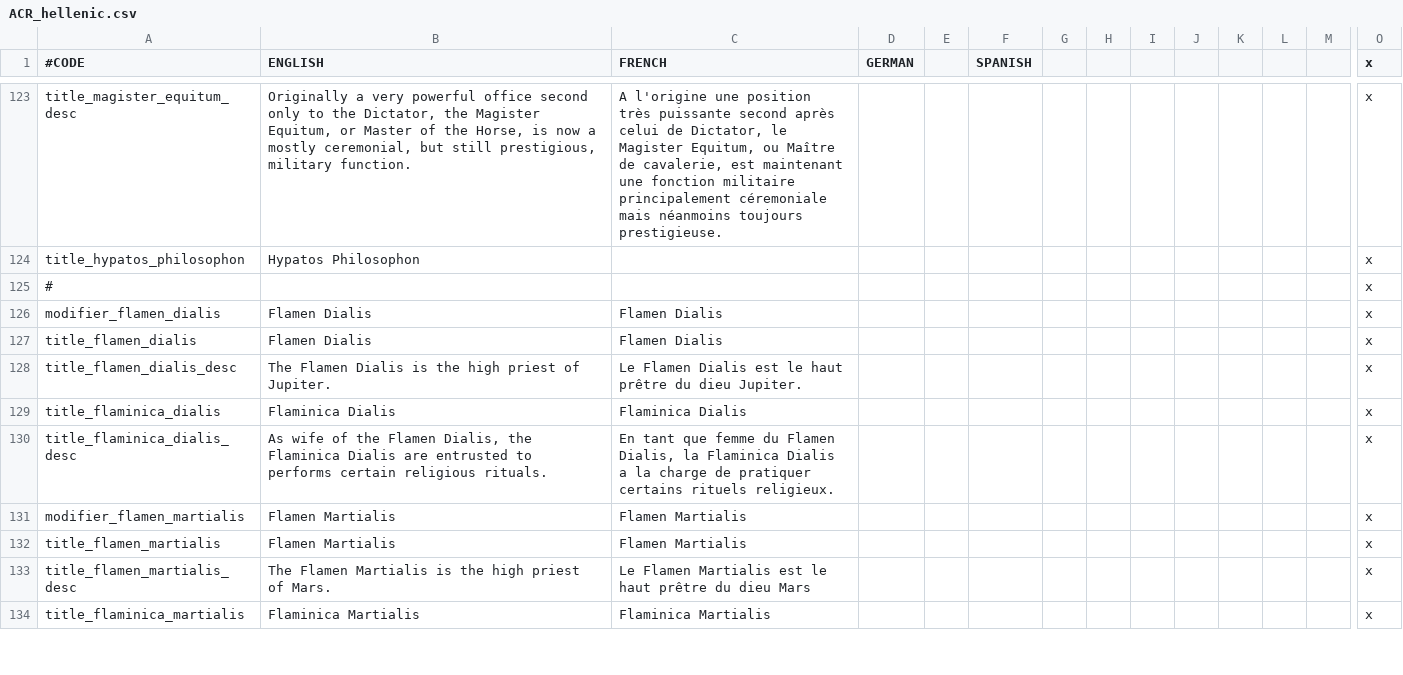
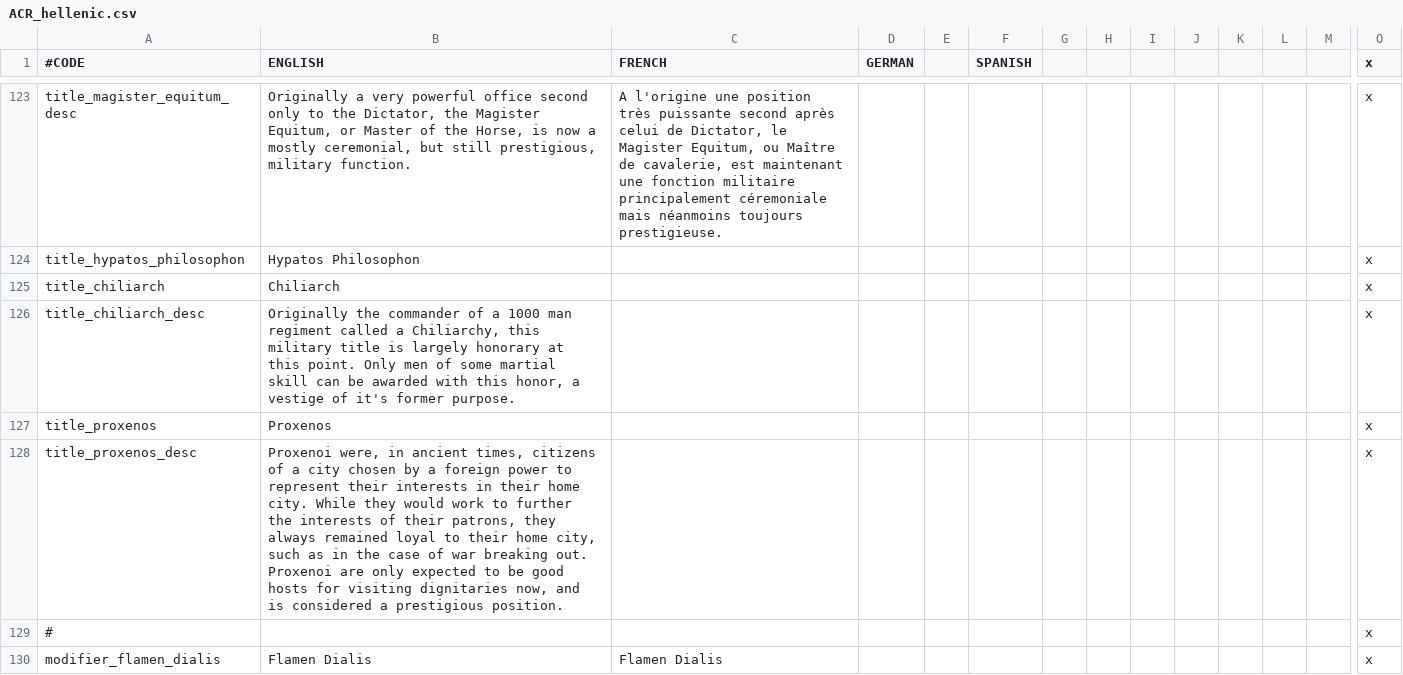
Before and after one commit to Superpat/ancientreligions, a CSV file: AncientReligions/localisation/ACR_hellenic.csv, drawn as a sheet; only a part is shown, gaps mark what is left out; the shorter side is filled out with more unchanged rows; rows hold the shown columns only; the diff names each change by its address in the sheet, - before the commit and + after, or states it on an @@ line.

```diff
--- a/AncientReligions/localisation/ACR_hellenic.csv
+++ b/AncientReligions/localisation/ACR_hellenic.csv
+row 125: title_chiliarch | Chiliarch |  |  |  |  |  |  |  |  |  |  |  | x
+row 126: title_chiliarch_desc | Originally the commander of a 1000 man regiment called a Chiliarchy, this military title is largely honorary at this point. Only men of some martial skill can be awarded with this honor, a vestige of it's former purpose. |  |  |  |  |  |  |  |  |  |  |  | x
+row 127: title_proxenos | Proxenos |  |  |  |  |  |  |  |  |  |  |  | x
+row 128: title_proxenos_desc | Proxenoi were, in ancient times, citizens of a city chosen by a foreign power to represent their interests in their home city. While they would work to further the interests of their patrons, they always remained loyal to their home city, such as in the case of war breaking out. Proxenoi are only expected to be good hosts for visiting dignitaries now, and is considered a prestigious position. |  |  |  |  |  |  |  |  |  |  |  | x
```
Also changed, not shown: AncientReligions/localisation/ACR_promethean.csv, AncientReligions/localisation/ACR_titan_events.csv, 6 other files.
